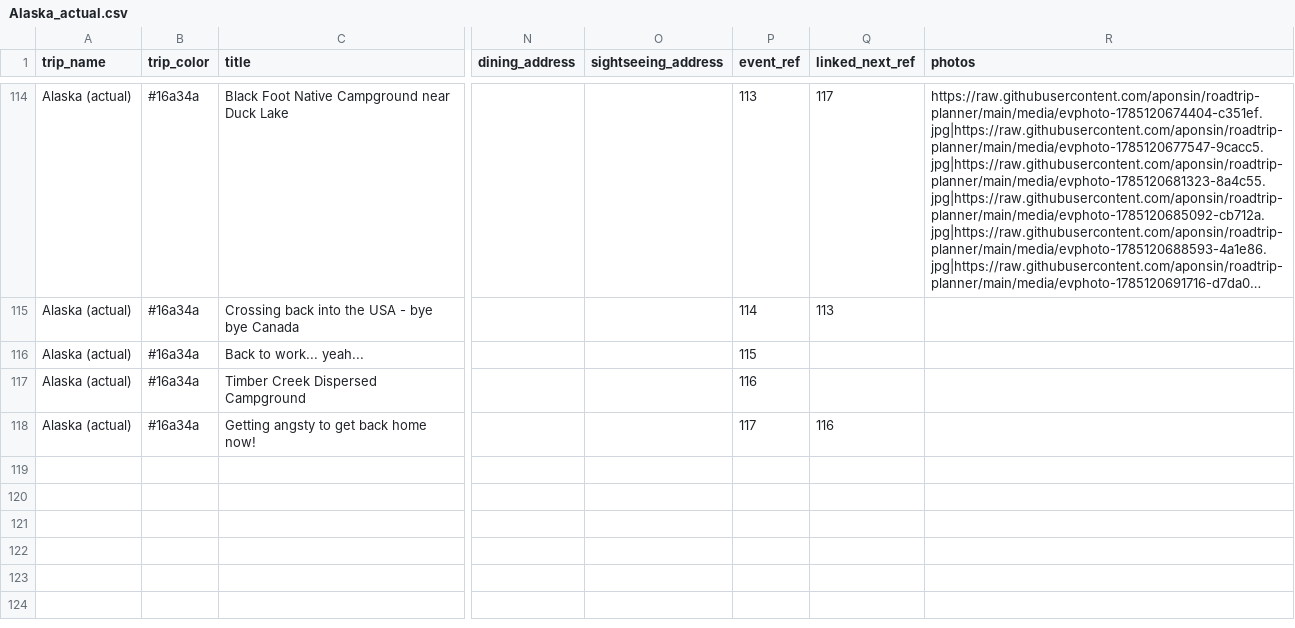
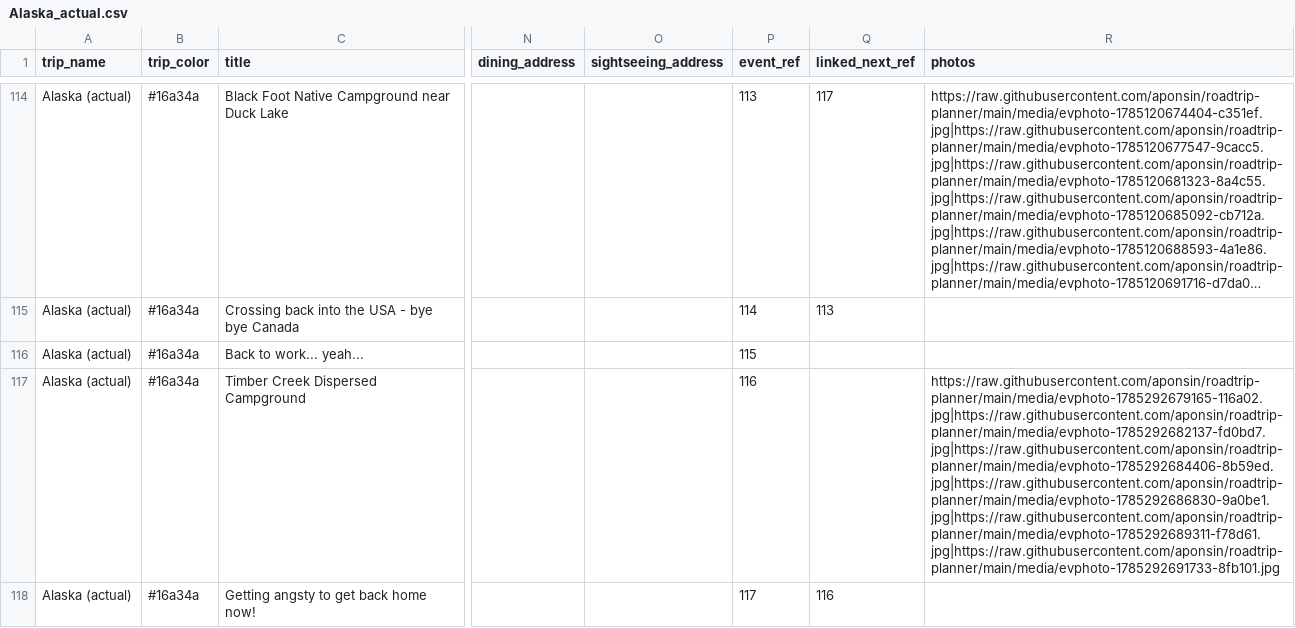
Before and after one commit to aponsin/roadtrip-planner, a CSV file: data/Alaska_actual.csv, drawn as a sheet; only a part is shown, gaps mark what is left out; long unchanged cells end in …; the diff names each change by its address in the sheet, - before the commit and + after, or states it on an @@ line.

Commit message:
Update trip: Alaska (actual) [39ad826b]

```diff
--- a/data/Alaska_actual.csv
+++ b/data/Alaska_actual.csv
-R117 (photos): (empty)
+R117 (photos): https://raw.githubusercontent.com/aponsin/roadtrip-planner/main/media/evphoto-1785292679165-116a02.jpg|https://raw.githubusercontent.com/aponsin/roadtrip-planner/main/media/evphoto-1785292682137-fd0bd7.jpg|https://raw.githubusercontent.com/aponsin/roadtrip-planner/main/media/evphoto-1785292684406-8b59ed.jpg|https://raw.githubusercontent.com/aponsin/roadtrip-planner/main/media/evphoto-1785292686830-9a0be1.jpg|https://raw.githubusercontent.com/aponsin/roadtrip-planner/main/media/evphoto-1785292689311-f78d61.jpg|https://raw.githubusercontent.com/aponsin/roadtrip-planner/main/media/evphoto-1785292691733-8fb101.jpg
```
